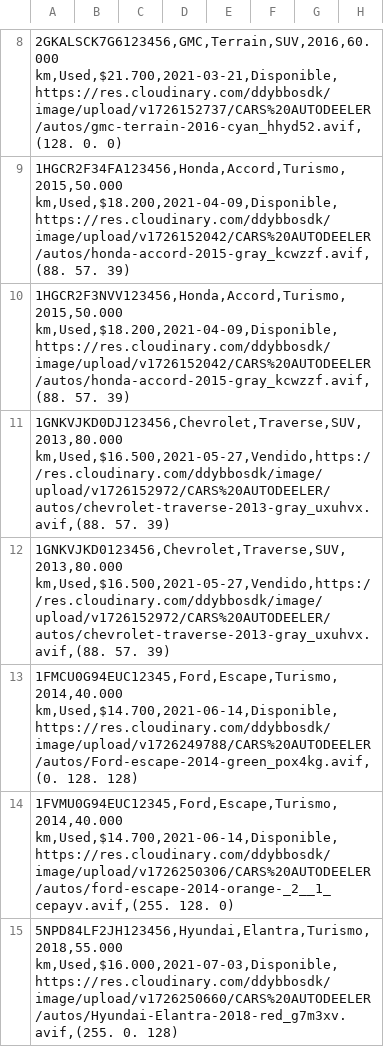
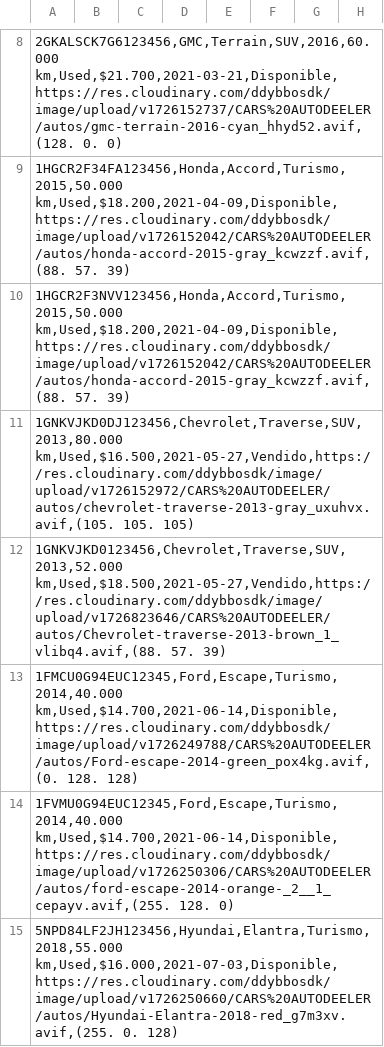
Before and after one commit to jseridiaz/car-deelership-project-react-josedaniel-riveradiaz, a CSV file: BACK/src/data/BBDD_cars.csv, drawn as a sheet; only a part is shown, gaps mark what is left out; the diff names each change by its address in the sheet, - before the commit and + after, or states it on an @@ line.

Commit message:
FEAT LIST PICTURES CARS

```diff
--- a/BACK/src/data/BBDD_cars.csv
+++ b/BACK/src/data/BBDD_cars.csv
-A11: 1GNKVJKD0DJ123456,Chevrolet,Traverse,SUV,2013,80.000 km,Used,$16.500,2021-05-27,Vendido,https://res.cloudinary.com/ddybbosdk/image/upload/v1726152972/CARS%20AUTODEELER/autos/chevrolet-traverse-2013-gray_uxuhvx.avif,(88. 57. 39)
+A11: 1GNKVJKD0DJ123456,Chevrolet,Traverse,SUV,2013,80.000 km,Used,$16.500,2021-05-27,Vendido,https://res.cloudinary.com/ddybbosdk/image/upload/v1726152972/CARS%20AUTODEELER/autos/chevrolet-traverse-2013-gray_uxuhvx.avif,(105. 105. 105)
-A12: 1GNKVJKD0123456,Chevrolet,Traverse,SUV,2013,80.000 km,Used,$16.500,2021-05-27,Vendido,https://res.cloudinary.com/ddybbosdk/image/upload/v1726152972/CARS%20AUTODEELER/autos/chevrolet-traverse-2013-gray_uxuhvx.avif,(88. 57. 39)
+A12: 1GNKVJKD0123456,Chevrolet,Traverse,SUV,2013,52.000 km,Used,$18.500,2021-05-27,Vendido,https://res.cloudinary.com/ddybbosdk/image/upload/v1726823646/CARS%20AUTODEELER/autos/Chevrolet-traverse-2013-brown_1_vlibq4.avif,(88. 57. 39)
```
Also changed, not shown: 8 other files.
